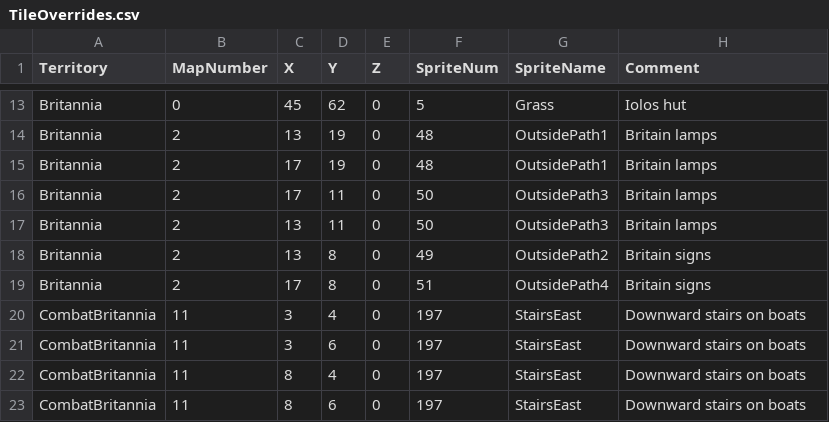
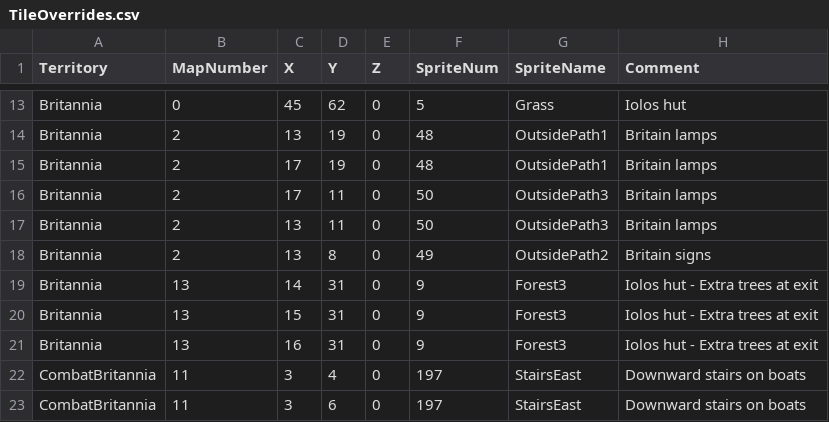
Before and after one commit to bradhannah/Ultima5Redux, a CSV file: Ultima5Redux/DataFiles/TileOverrides.csv, drawn as a sheet; only a part is shown, gaps mark what is left out; the shorter side is filled out with more unchanged rows; removed rows and columns are numbered as before the commit, all else as after; the diff names each change by its address in the sheet, - before the commit and + after, or states it on an @@ line.

Commit message:
fixed small map border bug added overrides to iolos hut border

```diff
--- a/Ultima5Redux/DataFiles/TileOverrides.csv
+++ b/Ultima5Redux/DataFiles/TileOverrides.csv
-row 19: Britannia | 2 | 17 | 8 | 0 | 51 | OutsidePath4 | Britain signs
+row 19: Britannia | 13 | 14 | 31 | 0 | 9 | Forest3 | Iolos hut - Extra trees at exit
+row 20: Britannia | 13 | 15 | 31 | 0 | 9 | Forest3 | Iolos hut - Extra trees at exit
+row 21: Britannia | 13 | 16 | 31 | 0 | 9 | Forest3 | Iolos hut - Extra trees at exit
```
Also changed, not shown: 4 other files.
